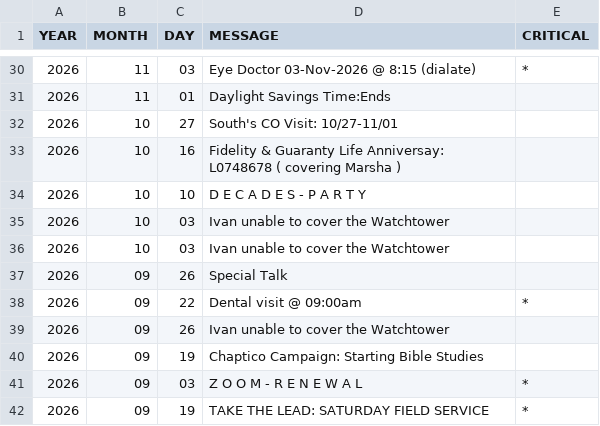
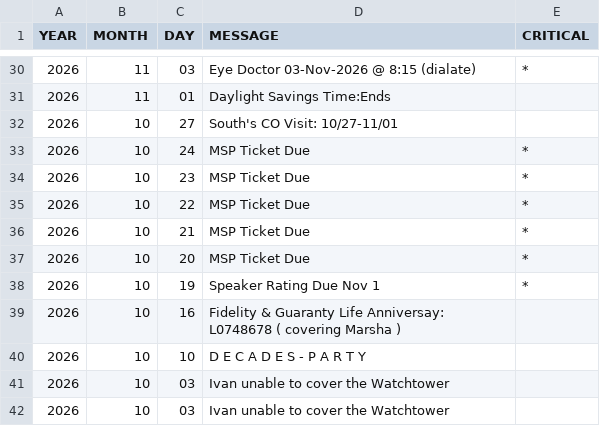
Before and after one commit to KIBrown031/KIBrown031.github.io, a CSV file: schedule.csv, drawn as a sheet; only a part is shown, gaps mark what is left out; the shorter side is filled out with more unchanged rows; the diff names each change by its address in the sheet, - before the commit and + after, or states it on an @@ line.

```diff
--- a/schedule.csv
+++ b/schedule.csv
+row 33: 2026 | 10 | 24 | MSP Ticket Due | *
+row 34: 2026 | 10 | 23 | MSP Ticket Due | *
+row 35: 2026 | 10 | 22 | MSP Ticket Due | *
+row 36: 2026 | 10 | 21 | MSP Ticket Due | *
+row 37: 2026 | 10 | 20 | MSP Ticket Due | *
+row 38: 2026 | 10 | 19 | Speaker Rating Due Nov 1 | *
```
Also changed, not shown: 1 other file.
